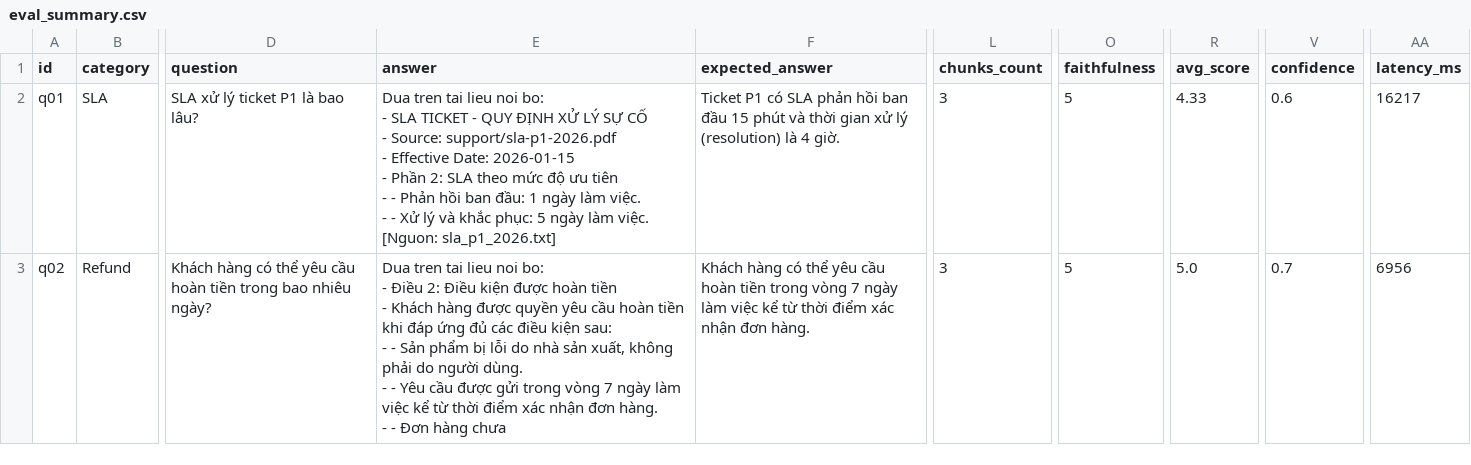
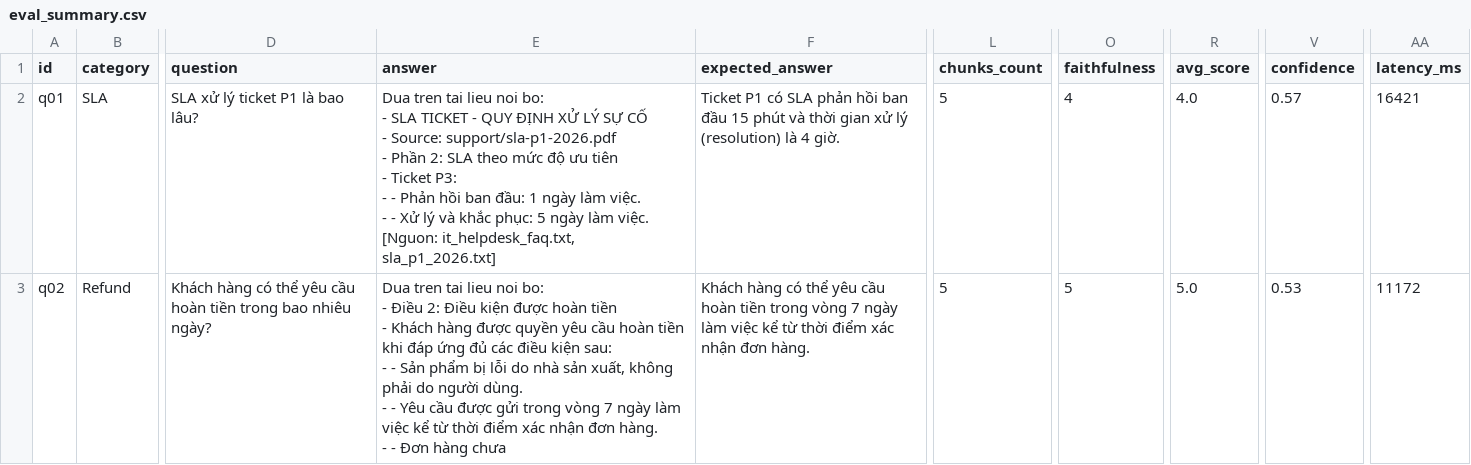
Before and after one commit to NGUYENNANGANH/Lecture-Day-08-09-10, a CSV file: day09/lab/artifacts/eval_summary.csv, drawn as a sheet; only a part is shown, gaps mark what is left out; ↵ is a line break in a cell; the diff covers the shown part only; the diff names each change by its address in the sheet, - before the commit and + after, or states it on an @@ line.

```diff
--- a/day09/lab/artifacts/eval_summary.csv
+++ b/day09/lab/artifacts/eval_summary.csv
-E2 (answer): …support/sla-p1-2026.pdf ↵ - Effective Date: 2026-01-15 ↵ - Phần 2: SLA theo mức độ ưu tiên ↵ - - Phản hồi ban đầu: 1 ngày làm việc. ↵ - - Xử lý và khắc phục: 5 ngày làm việc. ↵ [Nguon: sla_p1_2026.txt]
+E2 (answer): …support/sla-p1-2026.pdf ↵ - Phần 2: SLA theo mức độ ưu tiên ↵ - Ticket P3: ↵ - - Phản hồi ban đầu: 1 ngày làm việc. ↵ - - Xử lý và khắc phục: 5 ngày làm việc. ↵ [Nguon: it_helpdesk_faq.txt, sla_p1_2026.txt]
-L2:L3 (chunks_count): 3
+L2:L3 (chunks_count): 5
-O2 (faithfulness): 5
+O2 (faithfulness): 4
-R2 (avg_score): 4.33
+R2 (avg_score): 4.0
-V2 (confidence): 0.6
+V2 (confidence): 0.57
-AA2 (latency_ms): 16217
+AA2 (latency_ms): 16421
-V3 (confidence): 0.7
+V3 (confidence): 0.53
-AA3 (latency_ms): 6956
+AA3 (latency_ms): 11172
```
Also changed, not shown: 61 edited cells elsewhere in this file, 21 other files.
